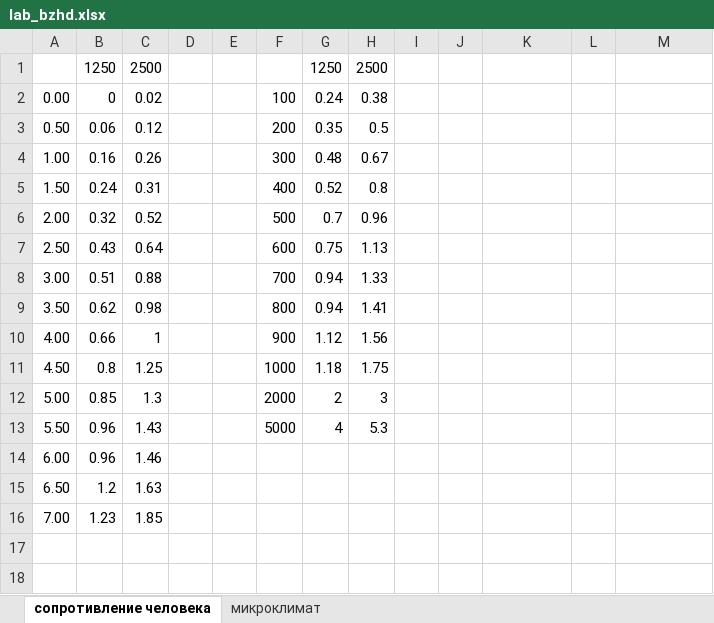
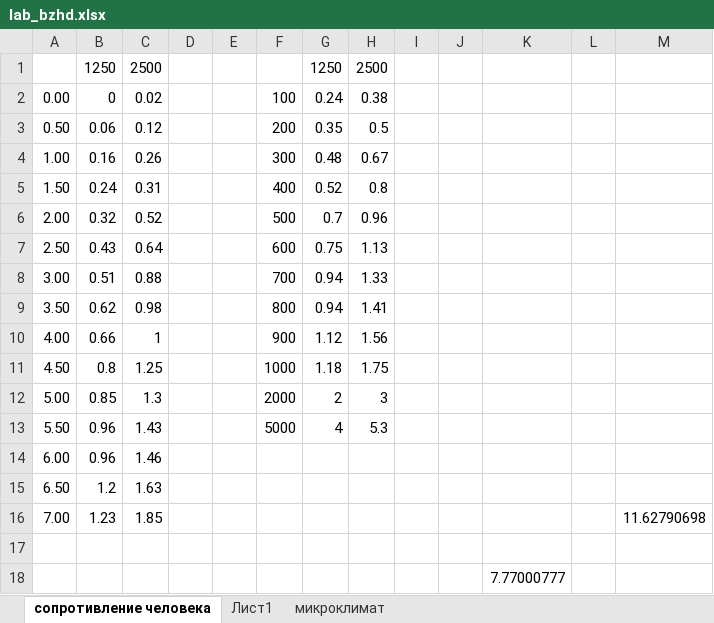
Before and after one commit to need2040/python_solution, an Excel workbook: lab_schinkeev/lab_bzhd.xlsx, sheet сопротивление человека, drawn as a sheet; values as stored, in another font and other column widths than the file's, no borders; the diff names each change by its address in the sheet, - before the commit and + after, or states it on an @@ line.

```diff
--- a/lab_schinkeev/lab_bzhd.xlsx (sheet сопротивление человека)
+++ b/lab_schinkeev/lab_bzhd.xlsx (sheet сопротивление человека)
+sheet tab: Лист1
-M16: (empty)
+M16: 11.62790698
+row 17: (empty)
+row 18:  |  |  |  |  |  |  |  |  |  | 7.77000777
```
Also changed, not shown: 3 other files.
